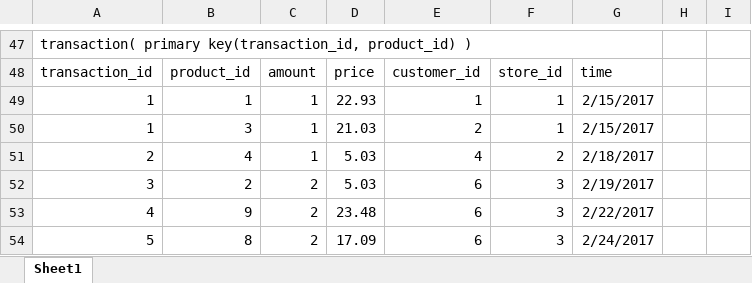
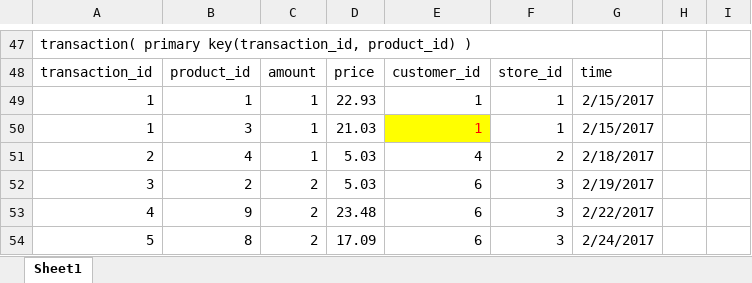
Before and after one commit to chensong5225/Advanced-Database-Project, an Excel workbook: Database(data).xlsx, sheet Sheet1, drawn as a sheet; only a part is shown, gaps mark what is left out; values as stored, in another font and other column widths than the file's, no borders; charts and pictures not drawn; the diff names each change by its address in the sheet, - before the commit and + after, or states it on an @@ line.

```diff
--- a/Database(data).xlsx (sheet Sheet1)
+++ b/Database(data).xlsx (sheet Sheet1)
-E50: 2
+E50: 1
@@ E50 fill: none → #FFFF00, text colour: black → #FF0000 @@
```
Also changed, not shown: charts or pictures, 2 other files.
